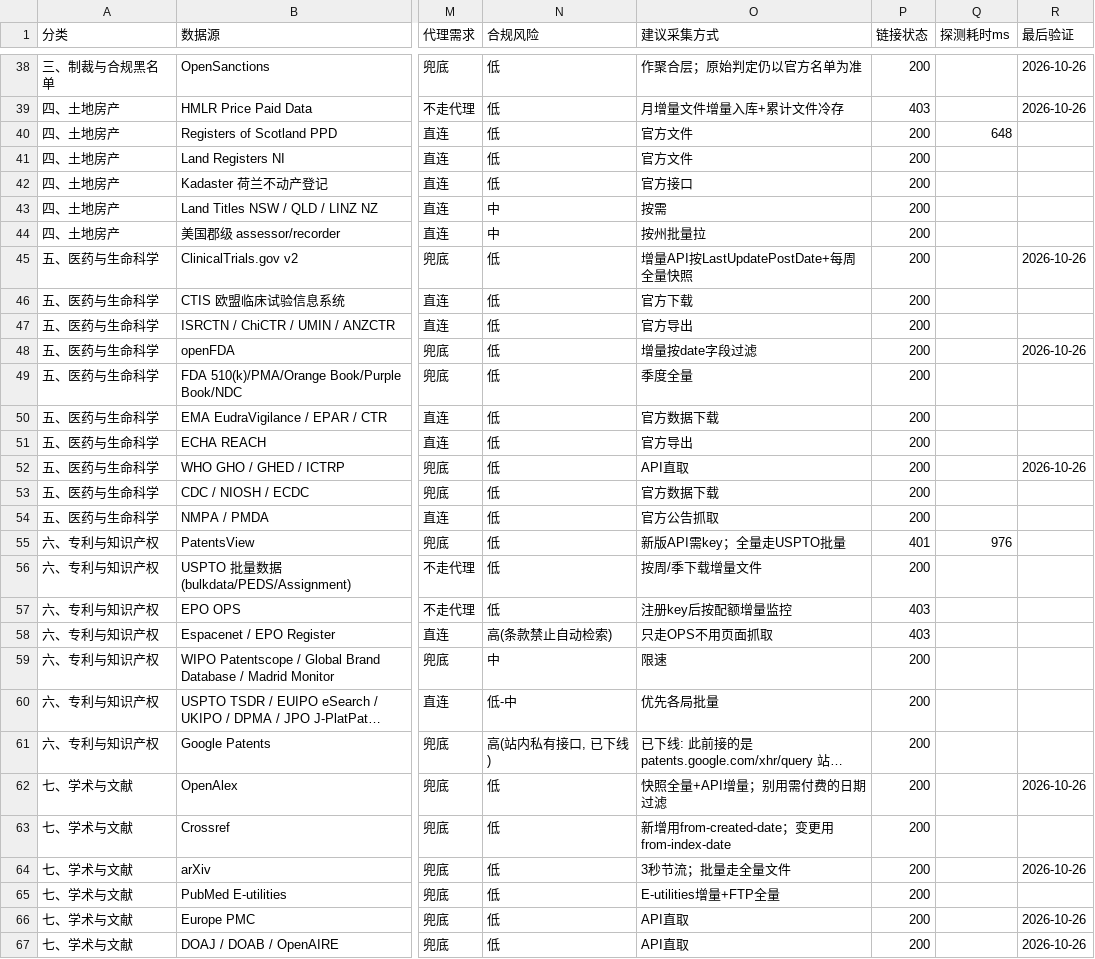
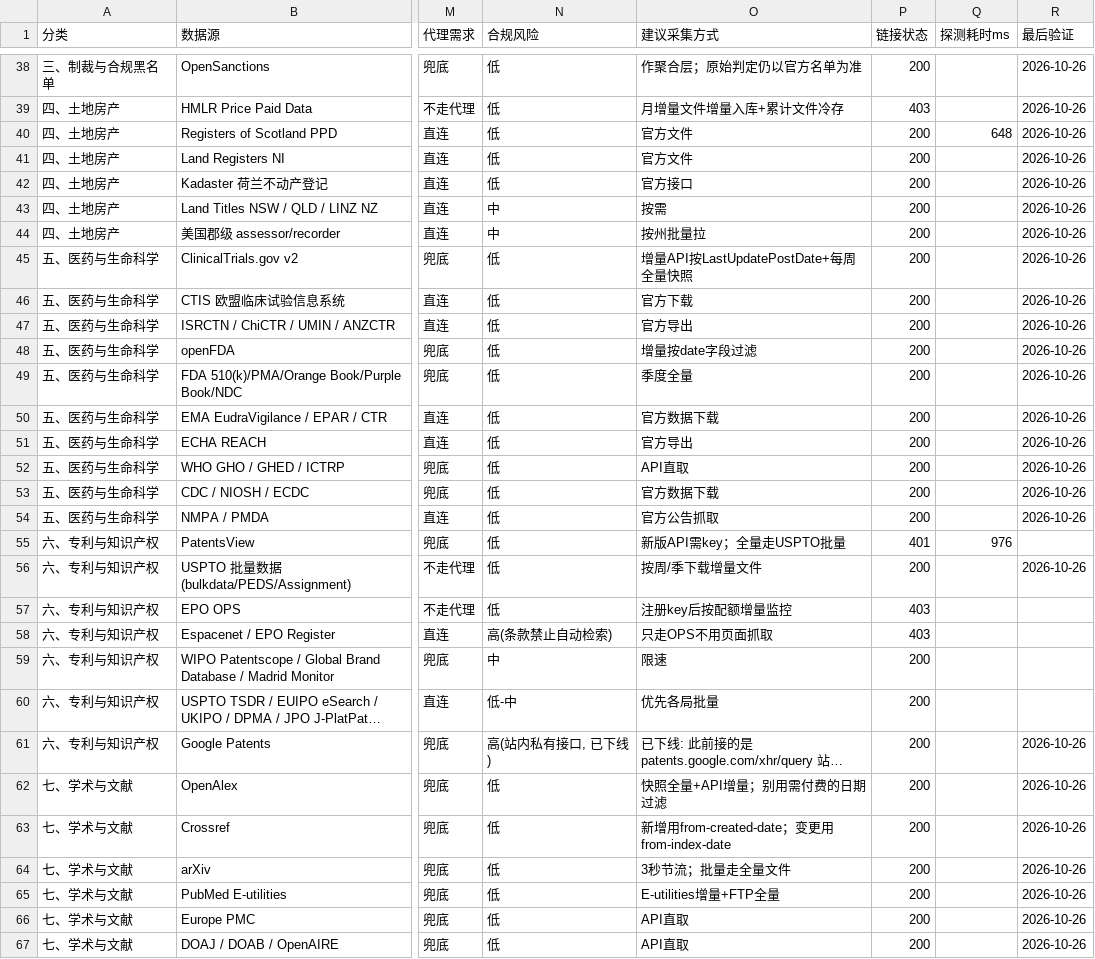
Before and after one commit to hamr-hub/a-source-gateway, a CSV file: data/source_inventory.csv, drawn as a sheet; only a part is shown, gaps mark what is left out; long unchanged cells end in …; the diff covers the shown part only; the diff names each change by its address in the sheet, - before the commit and + after, or states it on an @@ line.

```diff
--- a/data/source_inventory.csv
+++ b/data/source_inventory.csv
-R40:R44 (最后验证): (empty)
+R40:R44 (最后验证): 2026-10-26
-R46:R47 (最后验证): (empty)
+R46:R47 (最后验证): 2026-10-26
-R49:R51 (最后验证): (empty)
+R49:R51 (最后验证): 2026-10-26
-R53:R54 (最后验证): (empty)
+R53:R54 (最后验证): 2026-10-26
-R56 (最后验证): (empty)
+R56 (最后验证): 2026-10-26
-R61 (最后验证): (empty)
+R61 (最后验证): 2026-10-26
-R63 (最后验证): (empty)
+R63 (最后验证): 2026-10-26
-R65 (最后验证): (empty)
+R65 (最后验证): 2026-10-26
```
Also changed, not shown: 30 edited cells elsewhere in this file, data/source_inventory_cn.csv, 20 other files.
